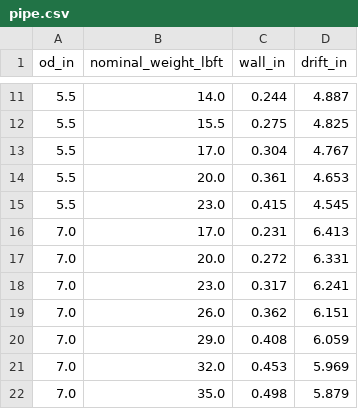
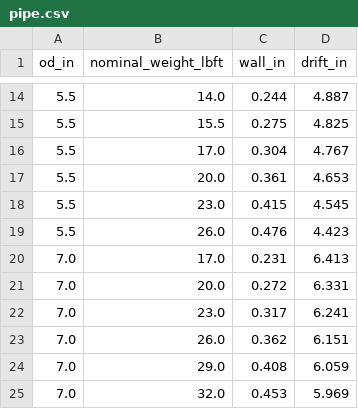
Before and after one commit to gunner1976/git_practice, a CSV file: casingdesign/catalog/data/pipe.csv, drawn as a sheet; only a part is shown, gaps mark what is left out; the shorter side is filled out with more unchanged rows; the diff covers the shown part only.

```diff
--- a/casingdesign/catalog/data/pipe.csv
+++ b/casingdesign/catalog/data/pipe.csv
@@ -15,2 +18,3 @@ od_in,nominal_weight_lbft,wall_in,drift_in
 5.5,23.0,0.415,4.545
+5.5,26.0,0.476,4.423
 7.0,17.0,0.231,6.413
```
Also changed, not shown: 21 added rows and 21 edited cells elsewhere in this file, casingdesign/catalog/data/thread_lengths.csv, 4 other files.
